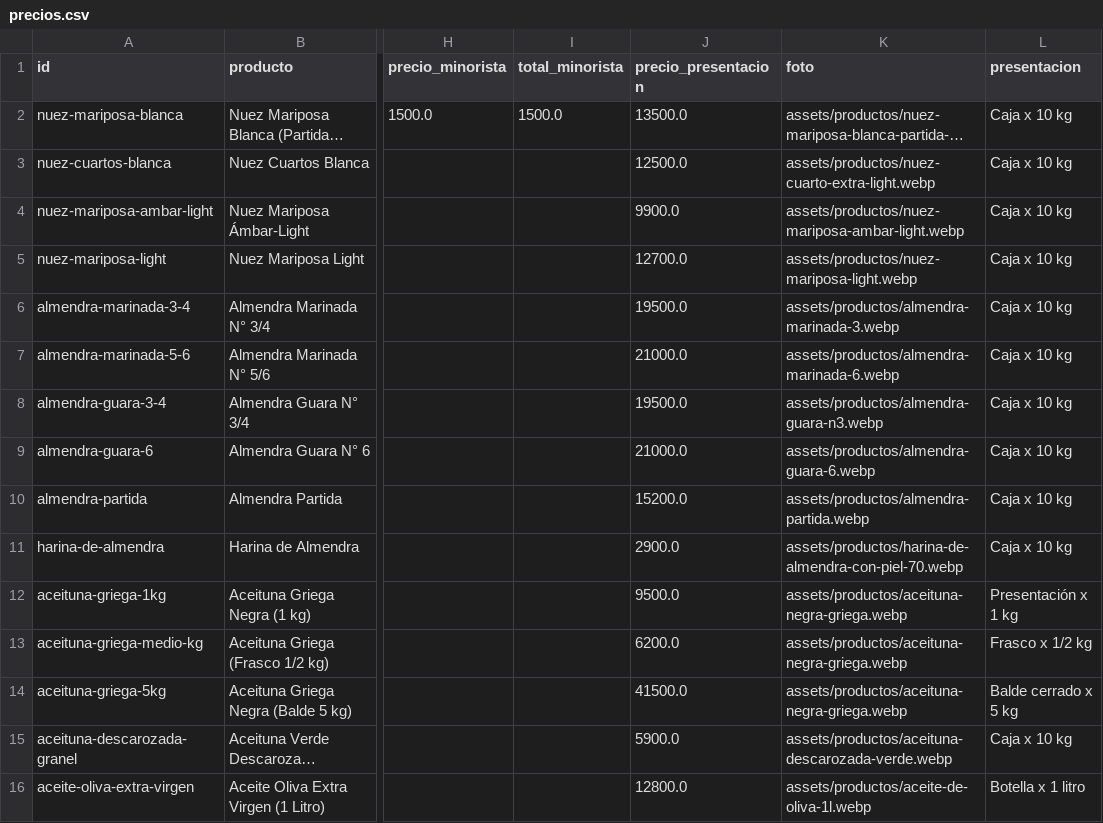
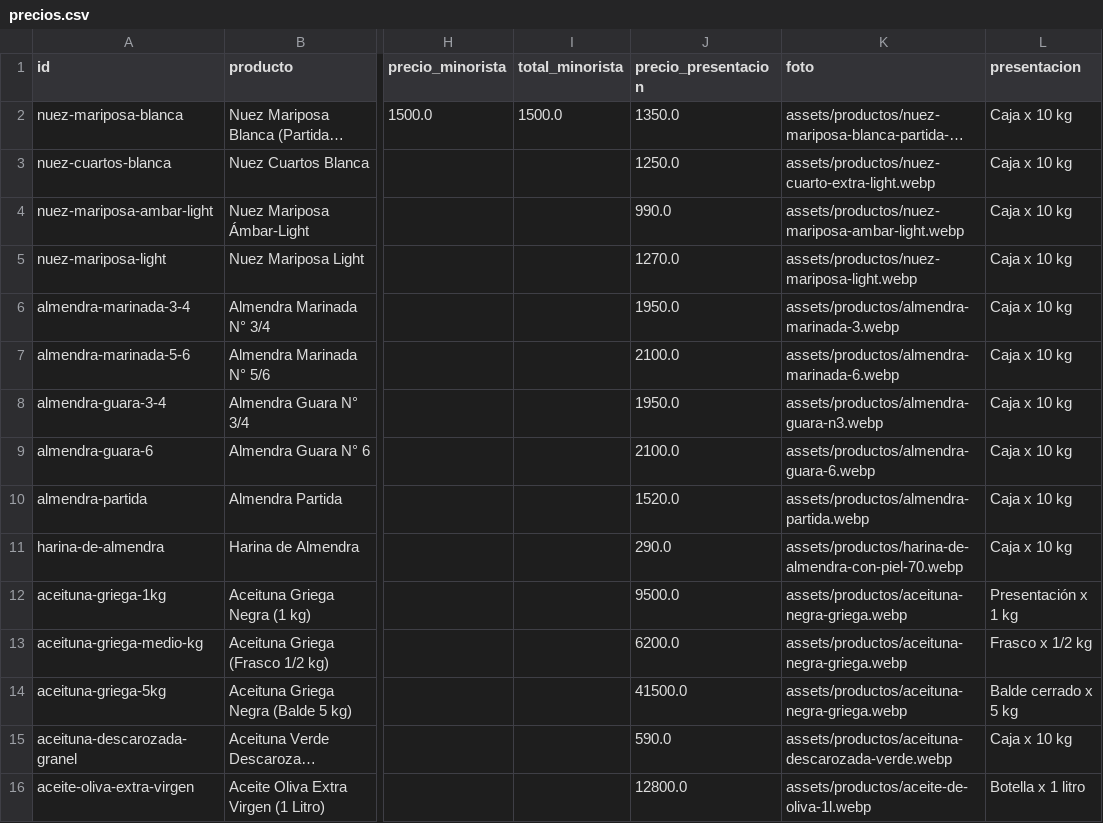
Before and after one commit to MatiasAlbanes/FRUTAS-LAM, a CSV file: data/precios.csv, drawn as a sheet; only a part is shown, gaps mark what is left out; long unchanged cells end in …; the diff covers the shown part only; the diff names each change by its address in the sheet, - before the commit and + after, or states it on an @@ line.

```diff
--- a/data/precios.csv
+++ b/data/precios.csv
-J2 (precio_presentacion): 13500.0
+J2 (precio_presentacion): 1350.0
-J3 (precio_presentacion): 12500.0
+J3 (precio_presentacion): 1250.0
-J4 (precio_presentacion): 9900.0
+J4 (precio_presentacion): 990.0
-J5 (precio_presentacion): 12700.0
+J5 (precio_presentacion): 1270.0
-J6 (precio_presentacion): 19500.0
+J6 (precio_presentacion): 1950.0
-J7 (precio_presentacion): 21000.0
+J7 (precio_presentacion): 2100.0
-J8 (precio_presentacion): 19500.0
+J8 (precio_presentacion): 1950.0
-J9 (precio_presentacion): 21000.0
+J9 (precio_presentacion): 2100.0
-J10 (precio_presentacion): 15200.0
+J10 (precio_presentacion): 1520.0
-J11 (precio_presentacion): 2900.0
+J11 (precio_presentacion): 290.0
-J15 (precio_presentacion): 5900.0
+J15 (precio_presentacion): 590.0
```
Also changed, not shown: 25 edited cells elsewhere in this file, EXCEL EDITABLE/Precios-para-Google-Sheets.tsv, 7 other files.
